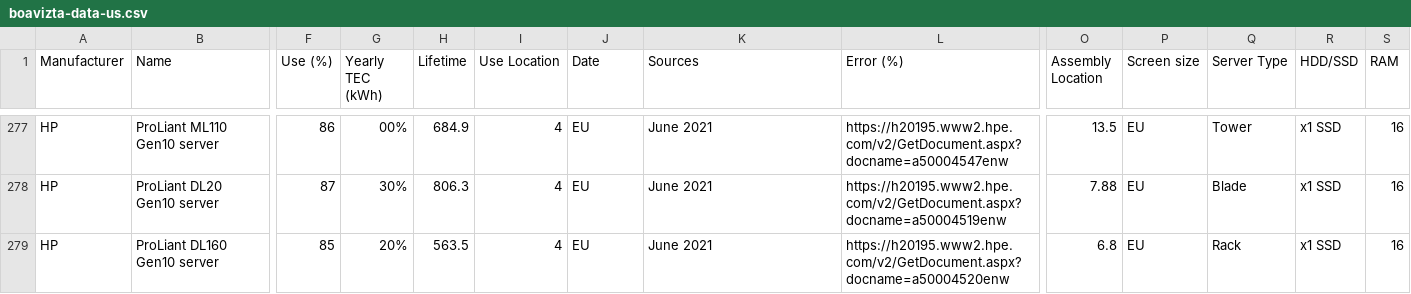
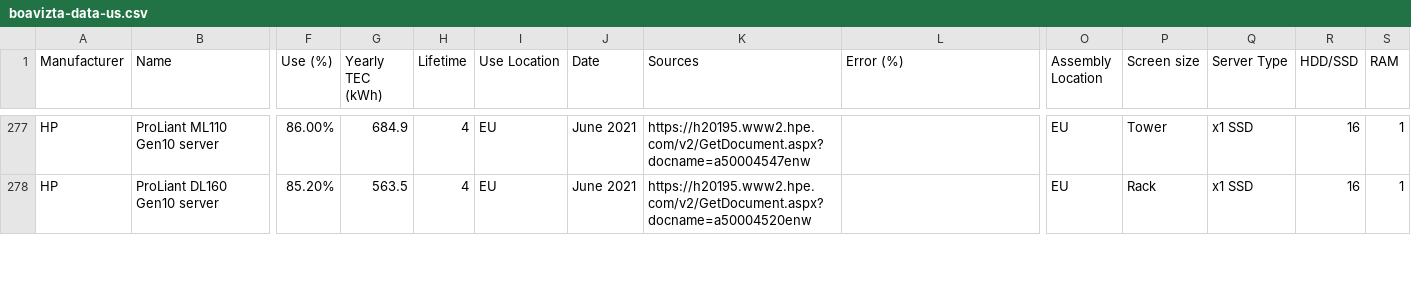
Before and after one commit to Boavizta/environmental-footprint-data, a CSV file: boavizta-data-us.csv, drawn as a sheet; only a part is shown, gaps mark what is left out; removed rows and columns are numbered as before the commit, all else as after; rows hold the shown columns only; the diff covers the shown part only; the diff names each change by its address in the sheet, - before the commit and + after, or states it on an @@ line.

Commit message:
add new HP servers June 2021

```diff
--- a/boavizta-data-us.csv
+++ b/boavizta-data-us.csv
-F277 (Use (%)): 86
+F277 (Use (%)): 86.00%
-G277 (Yearly TEC (kWh)): 00%
+G277 (Yearly TEC (kWh)): 684.9
-H277 (Lifetime): 684.9
+H277 (Lifetime): 4
-I277 (Use Location): 4
+I277 (Use Location): EU
-J277 (Date): EU
+J277 (Date): June 2021
-K277 (Sources): June 2021
+K277 (Sources): https://h20195.www2.hpe.com/v2/GetDocument.aspx?docname=a50004547enw
-L277 (Error (%)): https://h20195.www2.hpe.com/v2/GetDocument.aspx?docname=a50004547enw
+L277 (Error (%)): (empty)
-O277 (Assembly Location): 13.5
+O277 (Assembly Location): EU
-P277 (Screen size): EU
+P277 (Screen size): Tower
-Q277 (Server Type): Tower
+Q277 (Server Type): x1 SSD
-R277 (HDD/SSD): x1 SSD
+R277 (HDD/SSD): 16
-S277 (RAM): 16
+S277 (RAM): 1
-row 278: HP | ProLiant DL20 Gen10 server | 87 | 30% | 806.3 | 4 | EU | June 2021 | https://h20195.www2.hpe.com/v2/GetDocument.aspx?docname=a50004519enw | 7.88 | EU | Blade | x1 SSD | 16
-F278 (Use (%)): 85
+F278 (Use (%)): 85.20%
-G278 (Yearly TEC (kWh)): 20%
+G278 (Yearly TEC (kWh)): 563.5
-H278 (Lifetime): 563.5
+H278 (Lifetime): 4
-I278 (Use Location): 4
+I278 (Use Location): EU
-J278 (Date): EU
+J278 (Date): June 2021
-K278 (Sources): June 2021
+K278 (Sources): https://h20195.www2.hpe.com/v2/GetDocument.aspx?docname=a50004520enw
-L278 (Error (%)): https://h20195.www2.hpe.com/v2/GetDocument.aspx?docname=a50004520enw
+L278 (Error (%)): (empty)
-O278 (Assembly Location): 6.8
+O278 (Assembly Location): EU
-P278 (Screen size): EU
+P278 (Screen size): Rack
-Q278 (Server Type): Rack
+Q278 (Server Type): x1 SSD
-R278 (HDD/SSD): x1 SSD
+R278 (HDD/SSD): 16
-S278 (RAM): 16
+S278 (RAM): 1
```
Also changed, not shown: 103 edited cells elsewhere in this file.
